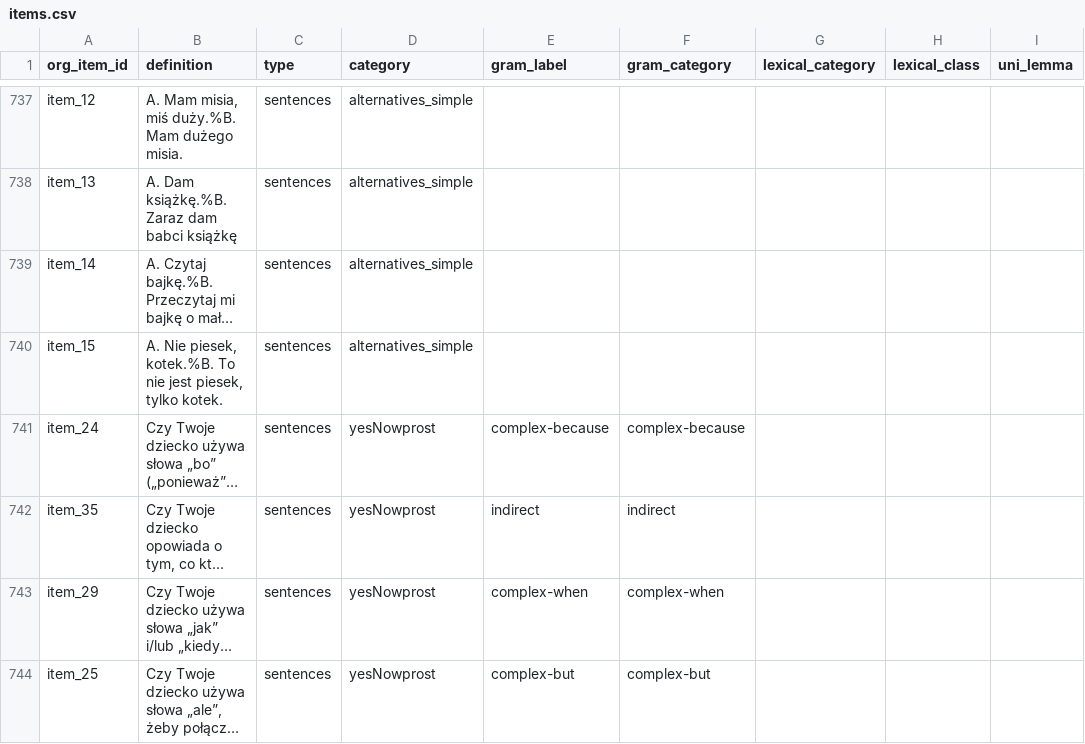
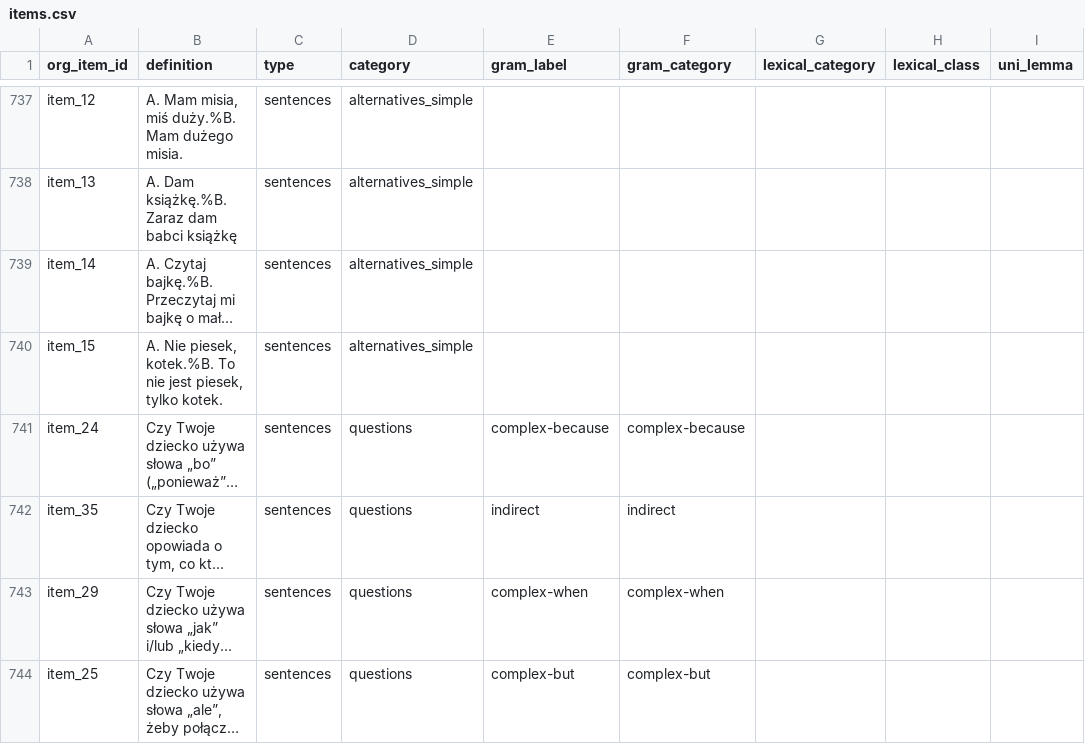
Before and after one commit to pikrol/CDI-online, a CSV file: www/languages/pl/forms/static/ws-gram-p2/items.csv, drawn as a sheet; only a part is shown, gaps mark what is left out; long unchanged cells end in …; the diff names each change by its address in the sheet, - before the commit and + after, or states it on an @@ line.

Commit message:
Direct questions category renamed

```diff
--- a/www/languages/pl/forms/static/ws-gram-p2/items.csv
+++ b/www/languages/pl/forms/static/ws-gram-p2/items.csv
-D741:D744 (category): yesNowprost
+D741:D744 (category): questions
```
Also changed, not shown: www/languages/pl/forms/static/ws-gram-p2/settings.csv, www/languages/pl/forms/static/ws-gram-p2/settings_c.csv, 1 other file.
